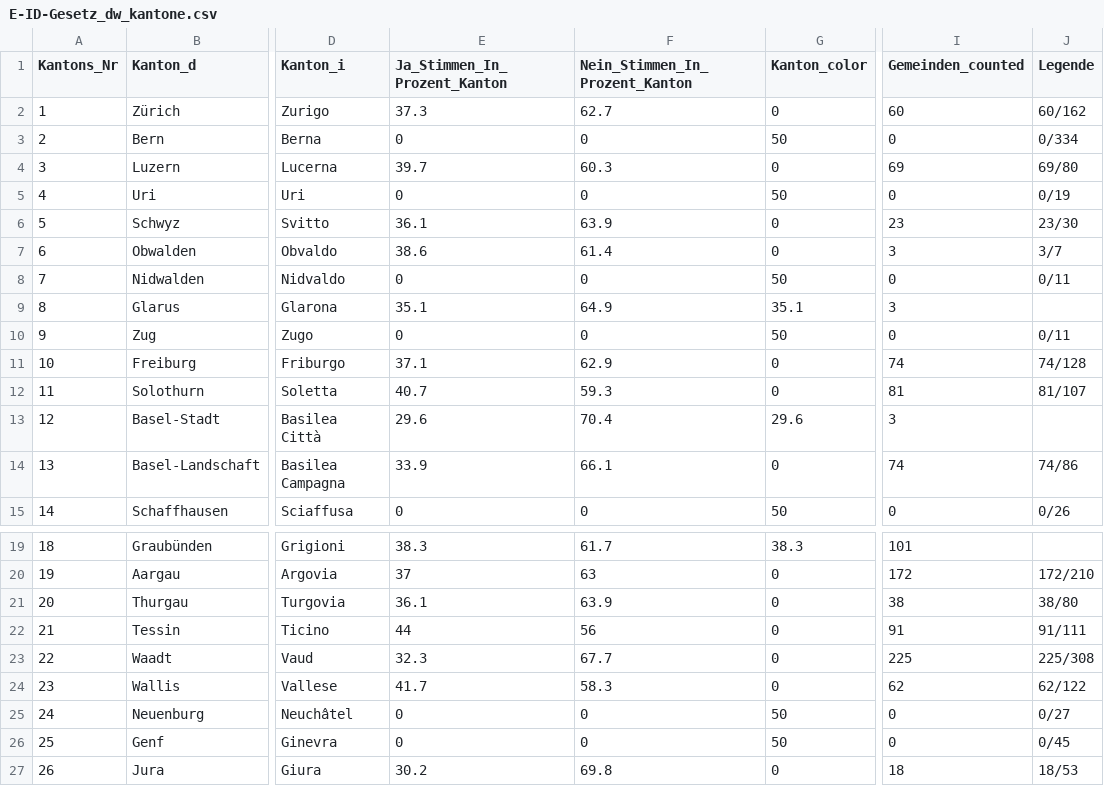
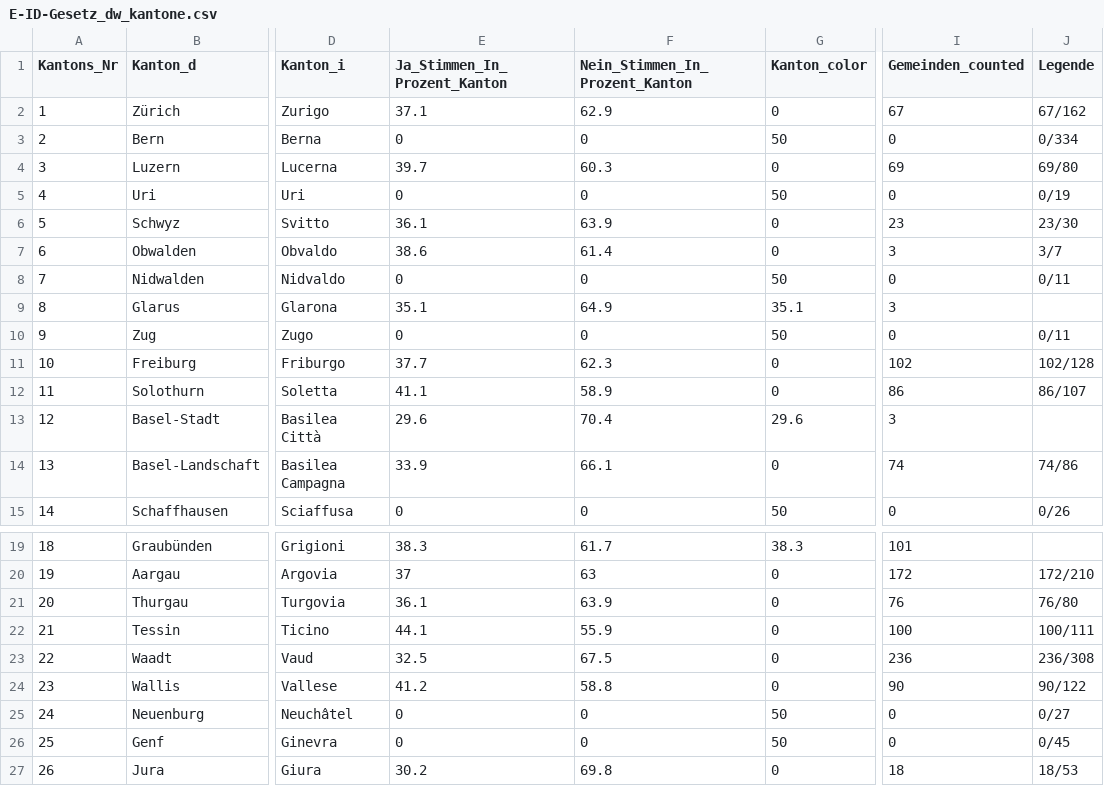
Before and after one commit to awp-finanznachrichten/lena_maerz2021, a CSV file: Output/E-ID-Gesetz_dw_kantone.csv, drawn as a sheet; only a part is shown, gaps mark what is left out; the diff names each change by its address in the sheet, - before the commit and + after, or states it on an @@ line.

```diff
--- a/Output/E-ID-Gesetz_dw_kantone.csv
+++ b/Output/E-ID-Gesetz_dw_kantone.csv
-E2 (Ja_Stimmen_In_Prozent_Kanton): 37.3
+E2 (Ja_Stimmen_In_Prozent_Kanton): 37.1
-F2 (Nein_Stimmen_In_Prozent_Kanton): 62.7
+F2 (Nein_Stimmen_In_Prozent_Kanton): 62.9
-I2 (Gemeinden_counted): 60
+I2 (Gemeinden_counted): 67
-J2 (Legende): 60/162
+J2 (Legende): 67/162
-E11 (Ja_Stimmen_In_Prozent_Kanton): 37.1
+E11 (Ja_Stimmen_In_Prozent_Kanton): 37.7
-F11 (Nein_Stimmen_In_Prozent_Kanton): 62.9
+F11 (Nein_Stimmen_In_Prozent_Kanton): 62.3
-I11 (Gemeinden_counted): 74
+I11 (Gemeinden_counted): 102
-J11 (Legende): 74/128
+J11 (Legende): 102/128
-E12 (Ja_Stimmen_In_Prozent_Kanton): 40.7
+E12 (Ja_Stimmen_In_Prozent_Kanton): 41.1
-F12 (Nein_Stimmen_In_Prozent_Kanton): 59.3
+F12 (Nein_Stimmen_In_Prozent_Kanton): 58.9
-I12 (Gemeinden_counted): 81
+I12 (Gemeinden_counted): 86
-J12 (Legende): 81/107
+J12 (Legende): 86/107
-I21 (Gemeinden_counted): 38
+I21 (Gemeinden_counted): 76
-J21 (Legende): 38/80
+J21 (Legende): 76/80
-E22 (Ja_Stimmen_In_Prozent_Kanton): 44
+E22 (Ja_Stimmen_In_Prozent_Kanton): 44.1
-F22 (Nein_Stimmen_In_Prozent_Kanton): 56
+F22 (Nein_Stimmen_In_Prozent_Kanton): 55.9
-I22 (Gemeinden_counted): 91
+I22 (Gemeinden_counted): 100
-J22 (Legende): 91/111
+J22 (Legende): 100/111
-E23 (Ja_Stimmen_In_Prozent_Kanton): 32.3
+E23 (Ja_Stimmen_In_Prozent_Kanton): 32.5
-F23 (Nein_Stimmen_In_Prozent_Kanton): 67.7
+F23 (Nein_Stimmen_In_Prozent_Kanton): 67.5
-I23 (Gemeinden_counted): 225
+I23 (Gemeinden_counted): 236
-J23 (Legende): 225/308
+J23 (Legende): 236/308
-E24 (Ja_Stimmen_In_Prozent_Kanton): 41.7
+E24 (Ja_Stimmen_In_Prozent_Kanton): 41.2
-F24 (Nein_Stimmen_In_Prozent_Kanton): 58.3
+F24 (Nein_Stimmen_In_Prozent_Kanton): 58.8
-I24 (Gemeinden_counted): 62
+I24 (Gemeinden_counted): 90
-J24 (Legende): 62/122
+J24 (Legende): 90/122
```
Also changed, not shown: Output/E-ID-Gesetz_dw_ticino.csv, Output/Indonesien_dw_ticino.csv, 13 other files.
